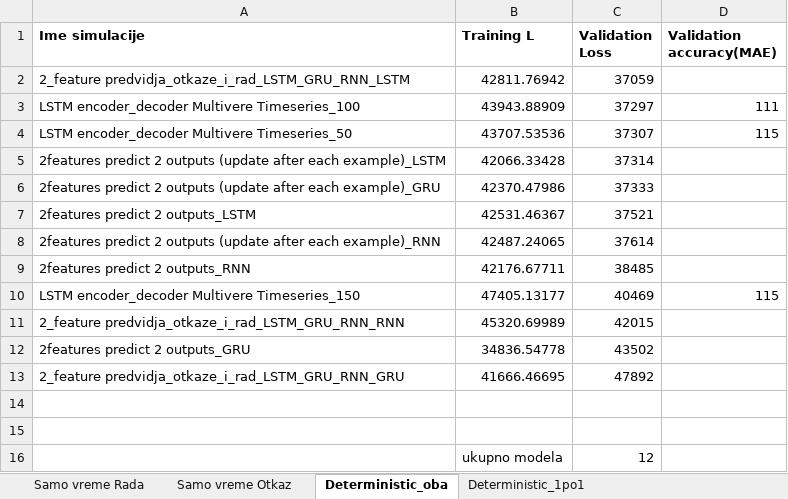
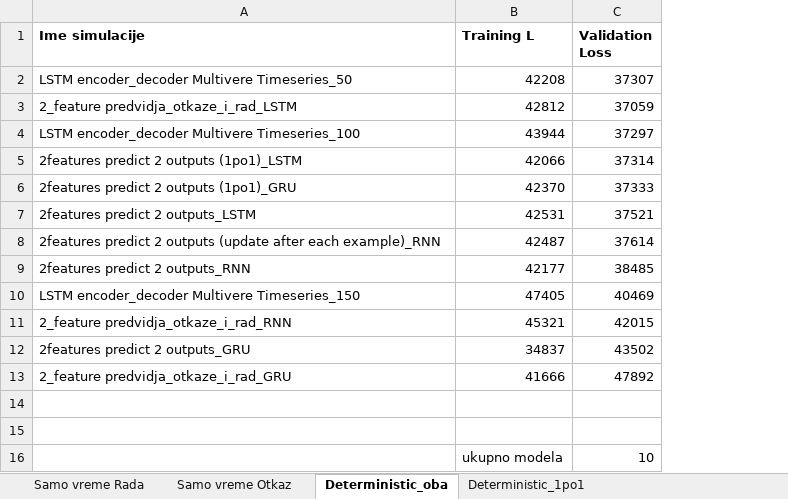
Before and after one commit to aleksabisercic/M21_paper_optimal_maintenance_strategy, an Excel workbook: Machine_learning_simulations/Deterministic models.xlsx, sheet Deterministic_oba, drawn as a sheet; values as stored, in another font and other column widths than the file's, no borders; removed rows and columns are numbered as before the commit, all else as after; the diff names each change by its address in the sheet, - before the commit and + after, or states it on an @@ line.

```diff
--- a/Machine_learning_simulations/Deterministic models.xlsx (sheet Deterministic_oba)
+++ b/Machine_learning_simulations/Deterministic models.xlsx (sheet Deterministic_oba)
-column D (Validation accuracy(MAE)), row 3: 111; row 10: 115
+row 2: LSTM encoder_decoder Multivere Timeseries_50 | 42208 | 37307
-A3 (Ime simulacije): 2_feature predvidja_otkaze_i_rad_LSTM_GRU_RNN_LSTM
+A3 (Ime simulacije): 2_feature predvidja_otkaze_i_rad_LSTM
-B3 (Training L): 42811.76942
+B3 (Training L): 42812
-B4 (Training L): 43943.88909
+B4 (Training L): 43944
-row 4: LSTM encoder_decoder Multivere Timeseries_50 | 43707.53536 | 37307 | 115
-row 5: 2features predict 2 outputs (update after each example)_LSTM | 42066.33428 | 37314
-row 6: 2features predict 2 outputs (update after each example)_GRU | 42370.47986 | 37333
+row 5: 2features predict 2 outputs (1po1)_LSTM | 42066 | 37314
+row 6: 2features predict 2 outputs (1po1)_GRU | 42370 | 37333
-B7 (Training L): 42531.46367
+B7 (Training L): 42531
-B8 (Training L): 42487.24065
+B8 (Training L): 42487
-B9 (Training L): 42176.67711
+B9 (Training L): 42177
-B10 (Training L): 47405.13177
+B10 (Training L): 47405
-A11 (Ime simulacije): 2_feature predvidja_otkaze_i_rad_LSTM_GRU_RNN_RNN
+A11 (Ime simulacije): 2_feature predvidja_otkaze_i_rad_RNN
-B11 (Training L): 45320.69989
+B11 (Training L): 45321
-B12 (Training L): 34836.54778
+B12 (Training L): 34837
-A13 (Ime simulacije): 2_feature predvidja_otkaze_i_rad_LSTM_GRU_RNN_GRU
+A13 (Ime simulacije): 2_feature predvidja_otkaze_i_rad_GRU
-B13 (Training L): 41666.46695
+B13 (Training L): 41666
-C16 (Validation Loss): 12
+C16 (Validation Loss): 10
```
Also changed, not shown: sheet Samo vreme Otkaz, sheet Samo vreme Rada, Machine_learning_simulations/Exponential_models_results.xlsx, 7 other files.
